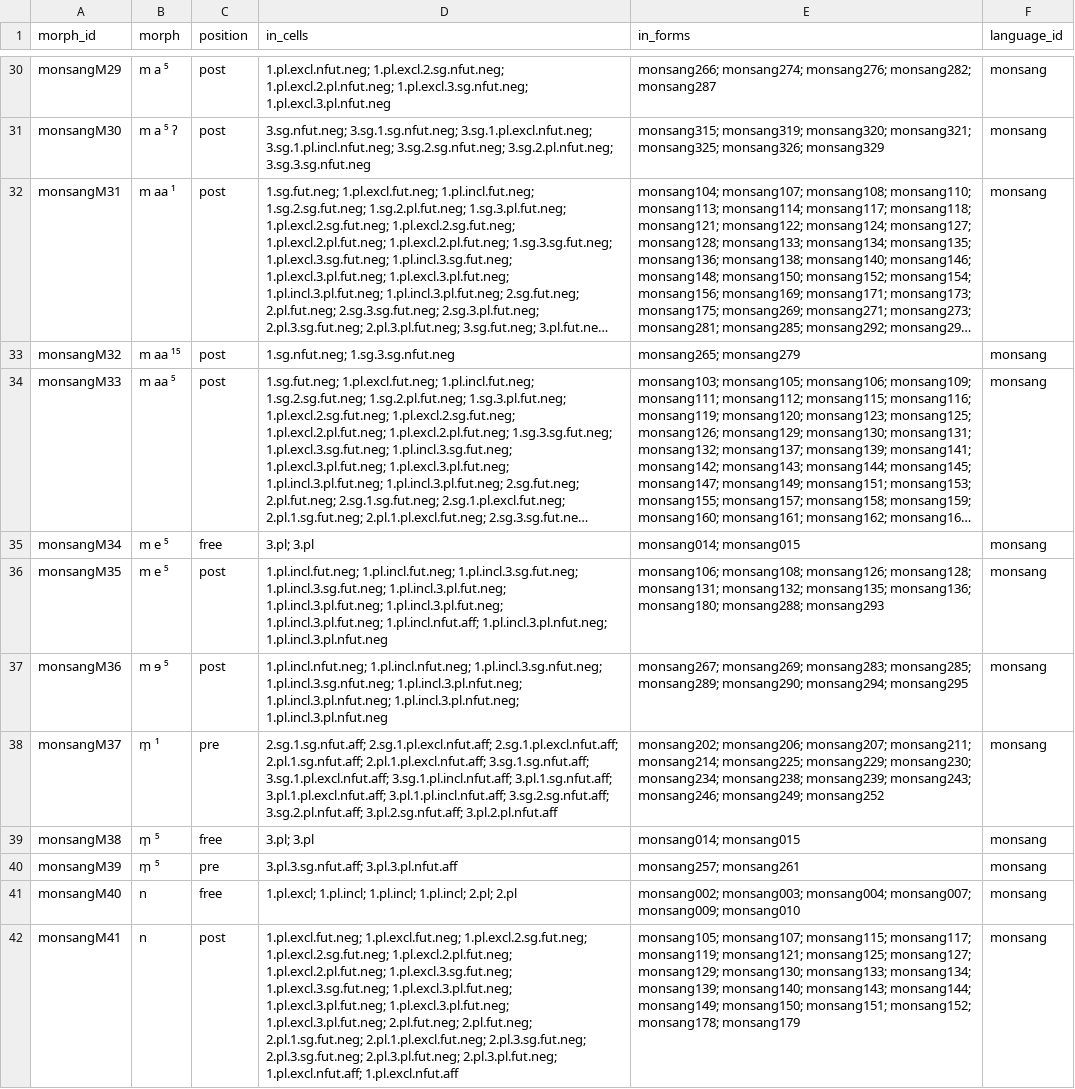
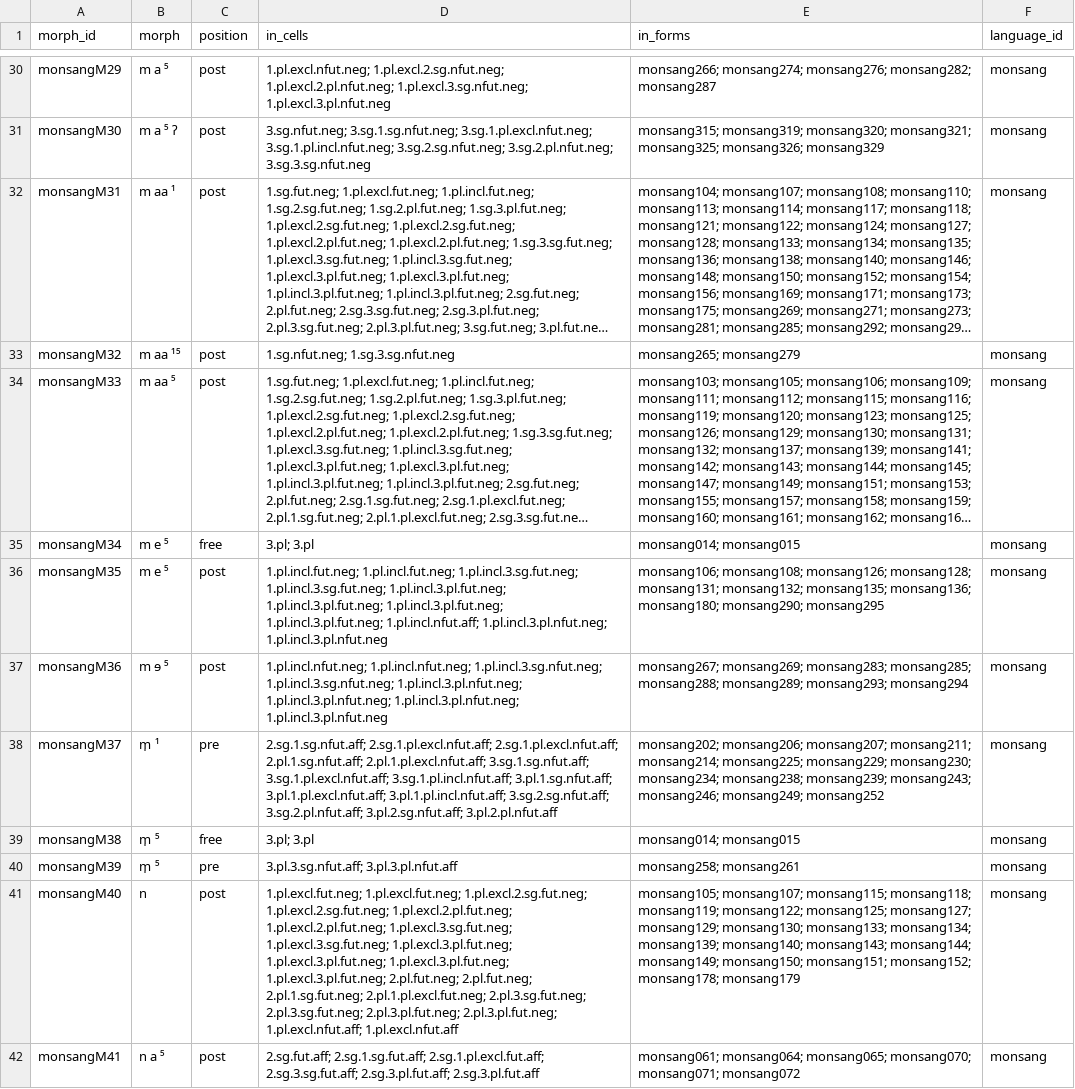
Before and after one commit to isw-unibe-ch/PMST-Monsang, a CSV file: pmst-monsang_morphs.csv, drawn as a sheet; only a part is shown, gaps mark what is left out; long unchanged cells end in …; the diff covers the shown part only; the diff names each change by its address in the sheet, - before the commit and + after, or states it on an @@ line.

```diff
--- a/pmst-monsang_morphs.csv
+++ b/pmst-monsang_morphs.csv
-E36 (in_forms): …monsang136; monsang180; monsang288; monsang293
+E36 (in_forms): …monsang136; monsang180; monsang290; monsang295
-E37 (in_forms): …monsang283; monsang285; monsang289; monsang290; monsang294; monsang295
+E37 (in_forms): …monsang283; monsang285; monsang288; monsang289; monsang293; monsang294
-E40 (in_forms): monsang257; monsang261
+E40 (in_forms): monsang258; monsang261
-C41 (position): free
+C41 (position): post
-D41 (in_cells): 1.pl.excl; 1.pl.incl; 1.pl.incl; 1.pl.incl; 2.pl; 2.pl
+D41 (in_cells): 1.pl.excl.fut.neg; 1.pl.excl.fut.neg; 1.pl.excl.2.sg.fut.neg; 1.pl.excl.2.sg.fut.neg; 1.pl.excl.2.pl.fut.neg; 1.pl.excl.2.pl.fut.neg; 1.pl.excl.3.sg.fut.neg; 1.pl.excl.3.sg.fut.neg; 1.pl.excl.3.pl.fut.neg; 1.pl.excl.3.pl.fut.neg; 1.pl.excl.3.pl.fut.neg; 1.pl.excl.3.pl.fut.neg; 2.pl.fut.neg; 2.pl.fut.neg; 2.pl.1.sg.fut.neg; 2.pl.1.pl.excl.fut.neg; 2.pl.3.sg.fut.neg; 2.pl.3.sg.fut.neg; 2.pl.3.pl.fut.neg; 2.pl.3.pl.fut.neg; 1.pl.excl.nfut.aff; 1.pl.excl.nfut.aff
-E41 (in_forms): monsang002; monsang003; monsang004; monsang007; monsang009; monsang010
+E41 (in_forms): monsang105; monsang107; monsang115; monsang118; monsang119; monsang122; monsang125; monsang127; monsang129; monsang130; monsang133; monsang134; monsang139; monsang140; monsang143; monsang144; monsang149; monsang150; monsang151; monsang152; monsang178; monsang179
-B42 (morph): n
+B42 (morph): n a ⁵
-D42 (in_cells): 1.pl.excl.fut.neg; 1.pl.excl.fut.neg; 1.pl.excl.2.sg.fut.neg; 1.pl.excl.2.sg.fut.neg; 1.pl.excl.2.pl.fut.neg; 1.pl.excl.2.pl.fut.neg; 1.pl.excl.3.sg.fut.neg; 1.pl.excl.3.sg.fut.neg; 1.pl.excl.3.pl.fut.neg; 1.pl.excl.3.pl.fut.neg; 1.pl.excl.3.pl.fut.neg; 1.pl.excl.3.pl.fut.neg; 2.pl.fut.neg; 2.pl.fut.neg; 2.pl.1.sg.fut.neg; 2.pl.1.pl.excl.fut.neg; 2.pl.3.sg.fut.neg; 2.pl.3.sg.fut.neg; 2.pl.3.pl.fut.neg; 2.pl.3.pl.fut.neg; 1.pl.excl.nfut.aff; 1.pl.excl.nfut.aff
+D42 (in_cells): 2.sg.fut.aff; 2.sg.1.sg.fut.aff; 2.sg.1.pl.excl.fut.aff; 2.sg.3.sg.fut.aff; 2.sg.3.pl.fut.aff; 2.sg.3.pl.fut.aff
-E42 (in_forms): monsang105; monsang107; monsang115; monsang117; monsang119; monsang121; monsang125; monsang127; monsang129; monsang130; monsang133; monsang134; monsang139; monsang140; monsang143; monsang144; monsang149; monsang150; monsang151; monsang152; monsang178; monsang179
+E42 (in_forms): monsang061; monsang064; monsang065; monsang070; monsang071; monsang072
```
Also changed, not shown: 2 removed rows and 88 edited cells elsewhere in this file, pmst-monsang_forms.csv, pmst-monsang_graphemes.csv, 9 other files.
